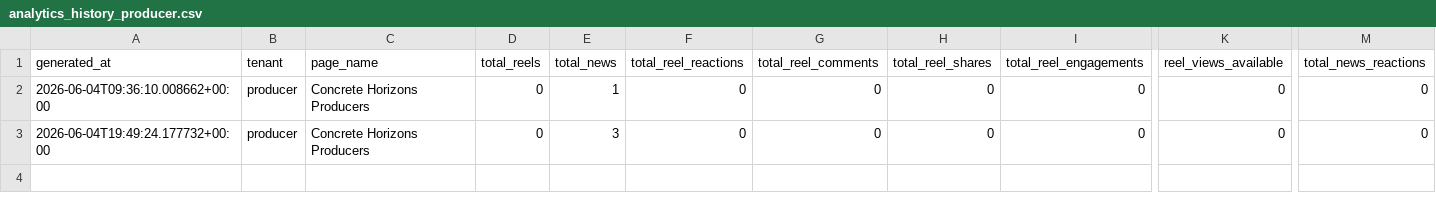
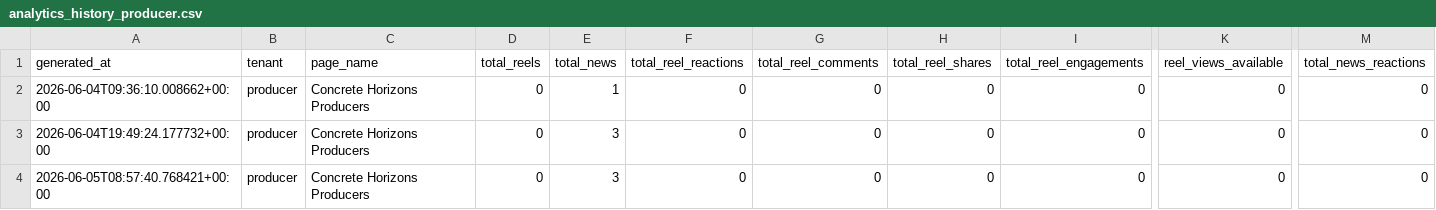
Before and after one commit to ourovectr/Tenets, a CSV file: analytics_history_producer.csv, drawn as a sheet; only a part is shown, gaps mark what is left out; rows hold the shown columns only; the diff names each change by its address in the sheet, - before the commit and + after, or states it on an @@ line.

```diff
--- a/analytics_history_producer.csv
+++ b/analytics_history_producer.csv
+row 4: 2026-06-05T08:57:40.768421+00:00 | producer | Concrete Horizons Producers | 0 | 3 | 0 | 0 | 0 | 0 | 0 | 0
```
